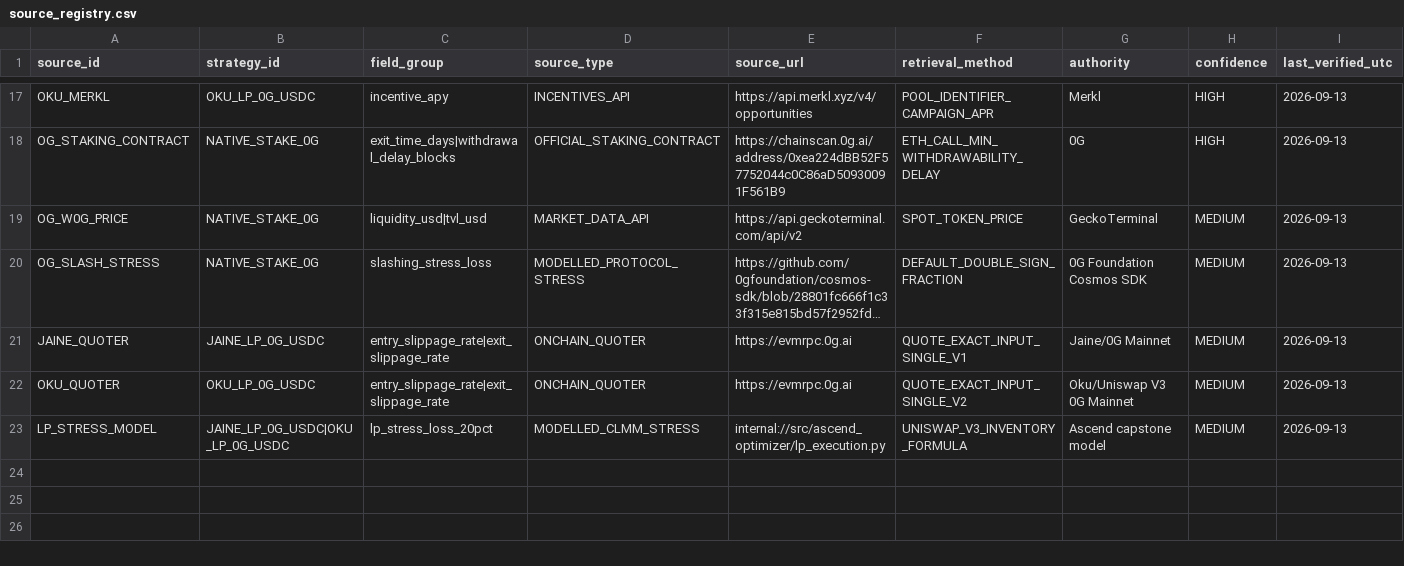
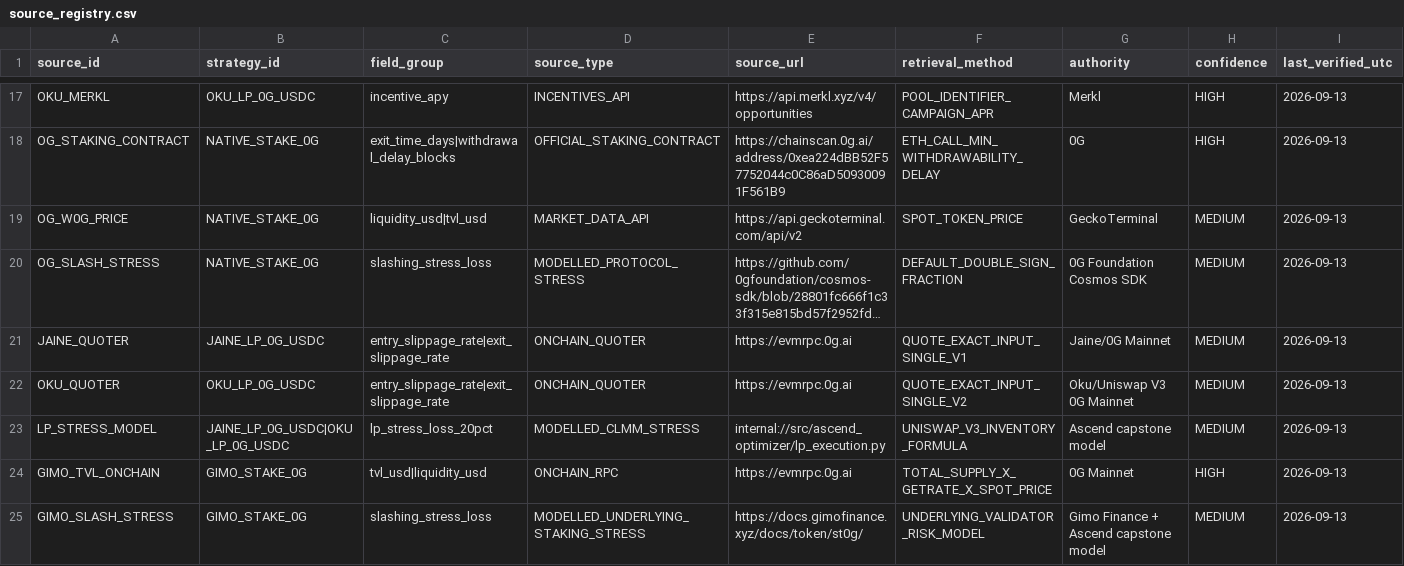
Before and after one commit to Ravin1010/ascend-optimizer-mvp, a CSV file: data/source_registry.csv, drawn as a sheet; only a part is shown, gaps mark what is left out; long unchanged cells end in …; rows hold the shown columns only; the diff names each change by its address in the sheet, - before the commit and + after, or states it on an @@ line.

Commit message:
Add Gimo exposure provenance

```diff
--- a/data/source_registry.csv
+++ b/data/source_registry.csv
+row 24: GIMO_TVL_ONCHAIN | GIMO_STAKE_0G | tvl_usd|liquidity_usd | ONCHAIN_RPC | https://evmrpc.0g.ai | TOTAL_SUPPLY_X_GETRATE_X_SPOT_PRICE | 0G Mainnet | HIGH | 2026-09-13
+row 25: GIMO_SLASH_STRESS | GIMO_STAKE_0G | slashing_stress_loss | MODELLED_UNDERLYING_STAKING_STRESS | https://docs.gimofinance.xyz/docs/token/st0g/ | UNDERLYING_VALIDATOR_RISK_MODEL | Gimo Finance + Ascend capstone model | MEDIUM | 2026-09-13
```
